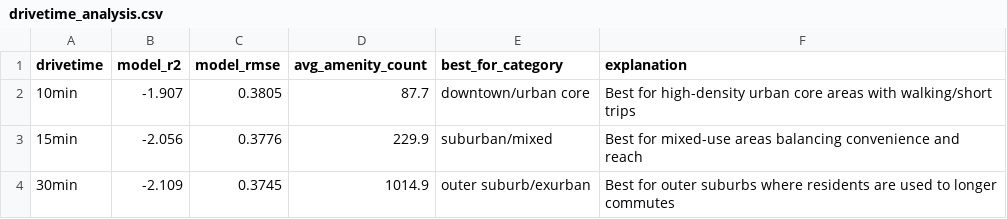
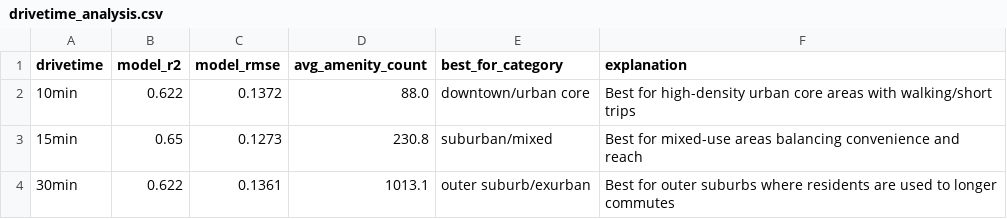
Before and after one commit to LiudengZhang/An_old_lens_on_a_new_world, a CSV file: 04_Chatbot/data/drivetime_analysis.csv, drawn as a sheet.

```diff
--- a/04_Chatbot/data/drivetime_analysis.csv
+++ b/04_Chatbot/data/drivetime_analysis.csv
@@ -1,4 +1,4 @@
 drivetime,model_r2,model_rmse,avg_amenity_count,best_for_category,explanation
-10min,-1.907,0.3805,87.7,downtown/urban core,Best for high-density urban core areas with walking/short trips
-15min,-2.056,0.3776,229.9,suburban/mixed,Best for mixed-use areas balancing convenience and reach
-30min,-2.109,0.3745,1014.9,outer suburb/exurban,Best for outer suburbs where residents are used to longer commutes
+10min,0.622,0.1372,88.0,downtown/urban core,Best for high-density urban core areas with walking/short trips
+15min,0.65,0.1273,230.8,suburban/mixed,Best for mixed-use areas balancing convenience and reach
+30min,0.622,0.1361,1013.1,outer suburb/exurban,Best for outer suburbs where residents are used to longer commutes
```
Also changed, not shown: 2 other files.
